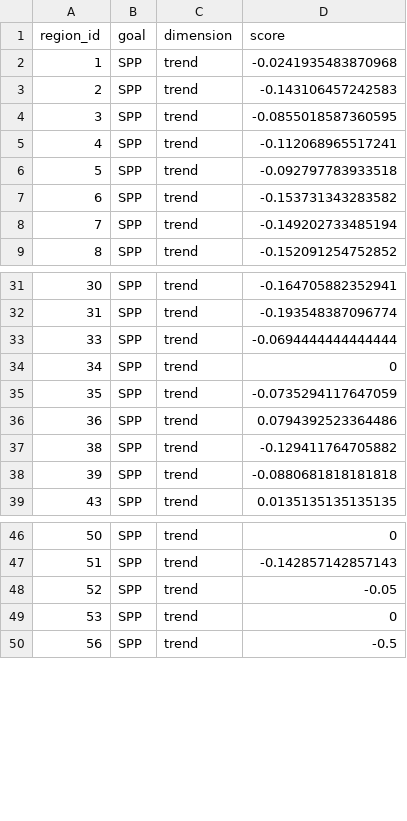
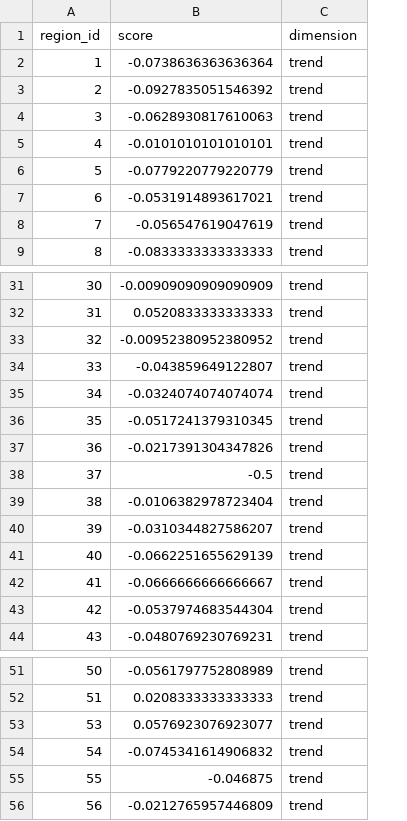
Before and after one commit to idsochile/chl, a CSV file: comunas/layers/spp_trend_chl2023.csv, drawn as a sheet; only a part is shown, gaps mark what is left out; removed rows and columns are numbered as before the commit, all else as after; the diff covers the shown part only; the diff names each change by its address in the sheet, - before the commit and + after, or states it on an @@ line.

Commit message:
actualización layers

```diff
--- a/comunas/layers/spp_trend_chl2023.csv
+++ b/comunas/layers/spp_trend_chl2023.csv
-column B (goal), rows 2-9: all SPP; rows 31-39: all SPP; rows 46-47: SPP | SPP; rows 49-50: SPP | SPP
+column B (score), rows 2-9: -0.0738636363636364 | -0.0927835051546392 | -0.0628930817610063 | -0.0101010101010101 | -0.0779220779220779 | -0.0531914893617021 | -0.056547619047619 | -0.0833333333333333; rows 31-32: -0.00909090909090909 | 0.0520833333333333; rows 34-37: -0.043859649122807 | -0.0324074074074074 | -0.0517241379310345 | -0.0217391304347826; rows 39-40: -0.0106382978723404 | -0.0310344827586207; row 44: -0.0480769230769231; rows 51-53: -0.0561797752808989 | 0.0208333333333333 | 0.0576923076923077; row 56: -0.0212765957446809
-column D (score), rows 2-9: -0.0241935483870968 | -0.143106457242583 | -0.0855018587360595 | -0.112068965517241 | -0.092797783933518 | -0.153731343283582 | -0.149202733485194 | -0.152091254752852; rows 31-39: -0.164705882352941 | -0.193548387096774 | -0.0694444444444444 | 0 | -0.0735294117647059 | 0.0794392523364486 | -0.129411764705882 | -0.0880681818181818 | 0.0135135135135135; rows 46-47: 0 | -0.142857142857143; rows 49-50: 0 | -0.5
+row 33: 32 | -0.00952380952380952 | trend
+row 38: 37 | -0.5 | trend
+row 41: 40 | -0.0662251655629139 | trend
+row 42: 41 | -0.0666666666666667 | trend
+row 43: 42 | -0.0537974683544304 | trend
-row 48: 52 | SPP | trend | -0.05
+row 54: 54 | -0.0745341614906832 | trend
+row 55: 55 | -0.046875 | trend
```
Also changed, not shown: 1 added row and 2 removed rows elsewhere in this file.
